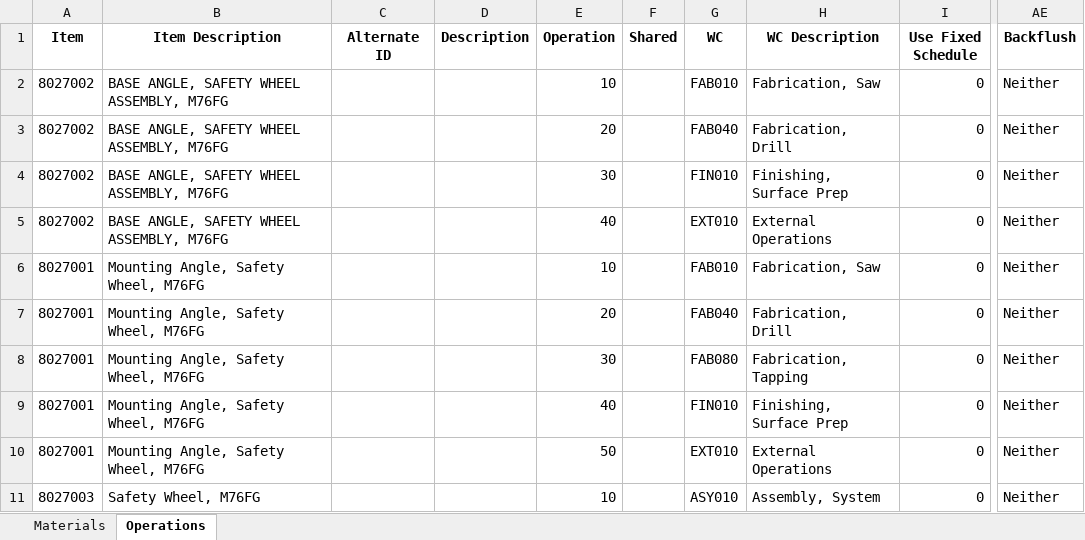
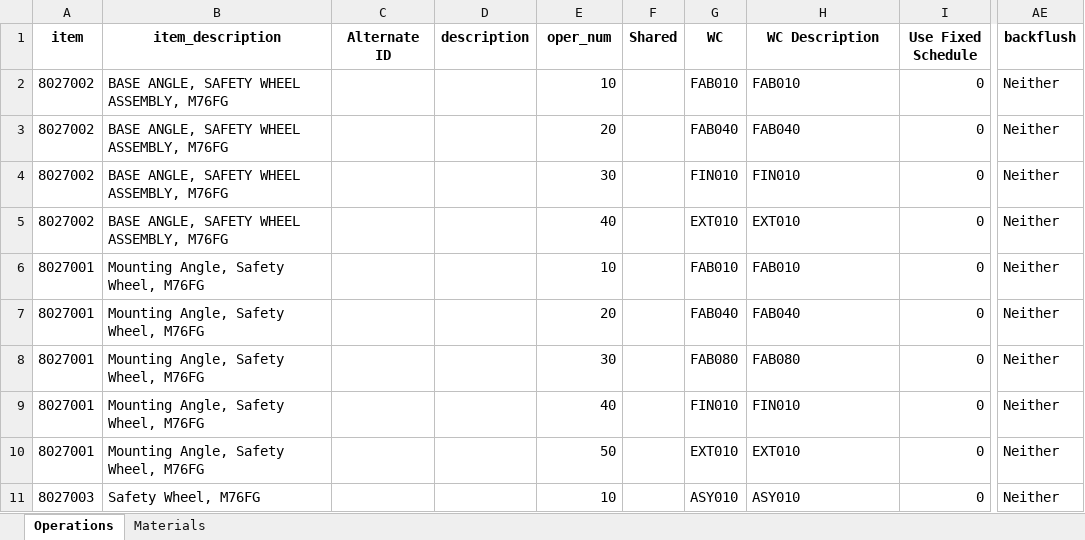
Before and after one commit to MilesStarr/TACTIC_ERP_Phase2BOM, an Excel workbook: OpsAndMats/8027003_HD Safety Whl Ass'y.xlsx, sheet Operations, drawn as a sheet; only a part is shown, gaps mark what is left out; values as stored, in another font and other column widths than the file's, no borders; the diff names each change by its address in the sheet, - before the commit and + after, or states it on an @@ line.

```diff
--- a/OpsAndMats/8027003_HD Safety Whl Ass'y.xlsx (sheet Operations)
+++ b/OpsAndMats/8027003_HD Safety Whl Ass'y.xlsx (sheet Operations)
@@ sheet tab order changed: Operations | Materials @@
-A1: Item
+A1: item
-B1: Item Description
+B1: item_description
-D1: Description
+D1: description
-E1: Operation
+E1: oper_num
-AE1: Backflush
+AE1: backflush
-H2 (WC Description): Fabrication, Saw
+H2 (WC Description): FAB010
-H3 (WC Description): Fabrication, Drill
+H3 (WC Description): FAB040
-H4 (WC Description): Finishing, Surface Prep
+H4 (WC Description): FIN010
-H5 (WC Description): External Operations
+H5 (WC Description): EXT010
-H6 (WC Description): Fabrication, Saw
+H6 (WC Description): FAB010
-H7 (WC Description): Fabrication, Drill
+H7 (WC Description): FAB040
-H8 (WC Description): Fabrication, Tapping
+H8 (WC Description): FAB080
-H9 (WC Description): Finishing, Surface Prep
+H9 (WC Description): FIN010
-H10 (WC Description): External Operations
+H10 (WC Description): EXT010
-H11 (WC Description): Assembly, System
+H11 (WC Description): ASY010
```
Also changed, not shown: sheet Materials, 6 other files.
